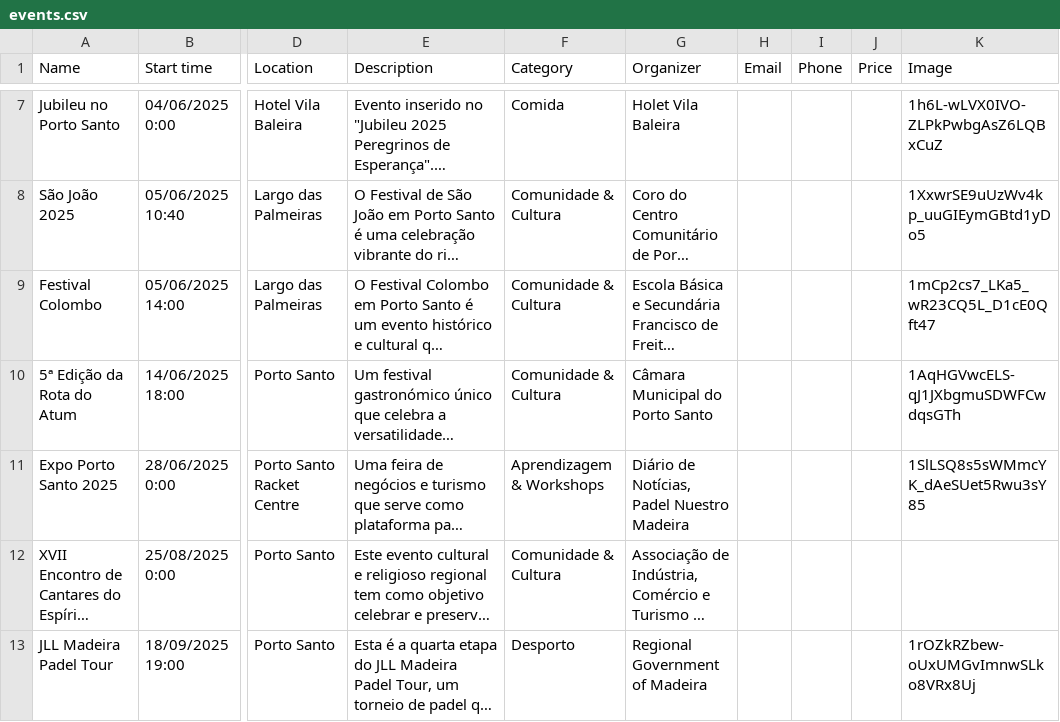
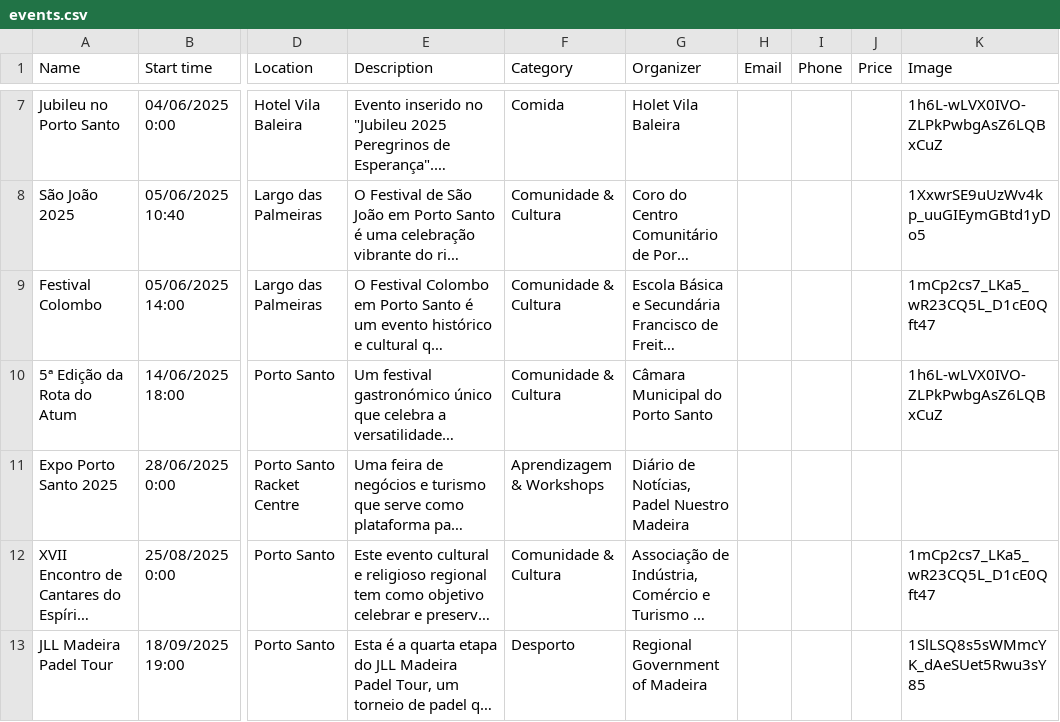
Before and after one commit to zewelor/ps_events, a CSV file: events.csv, drawn as a sheet; only a part is shown, gaps mark what is left out; long unchanged cells end in …; the diff names each change by its address in the sheet, - before the commit and + after, or states it on an @@ line.

```diff
--- a/events.csv
+++ b/events.csv
-K10 (Image): 1AqHGVwcELS-qJ1JXbgmuSDWFCwdqsGTh
+K10 (Image): 1h6L-wLVX0IVO-ZLPkPwbgAsZ6LQBxCuZ
-K11 (Image): 1SlLSQ8s5sWMmcYK_dAeSUet5Rwu3sY85
+K11 (Image): (empty)
-K12 (Image): (empty)
+K12 (Image): 1mCp2cs7_LKa5_wR23CQ5L_D1cE0Qft47
-K13 (Image): 1rOZkRZbew-oUxUMGvImnwSLko8VRx8Uj
+K13 (Image): 1SlLSQ8s5sWMmcYK_dAeSUet5Rwu3sY85
```
Also changed, not shown: 1 other file.
